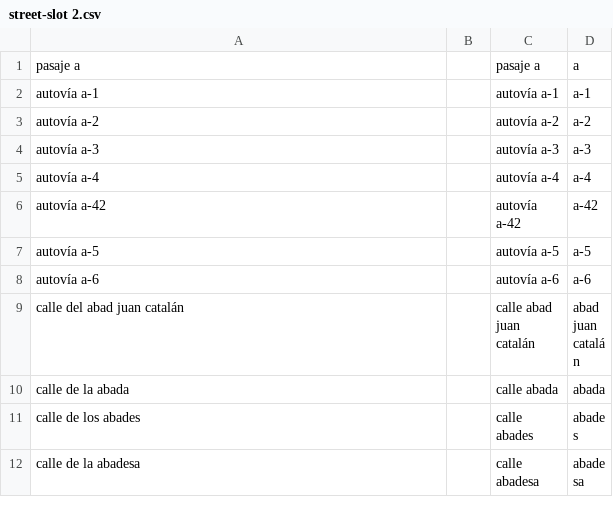
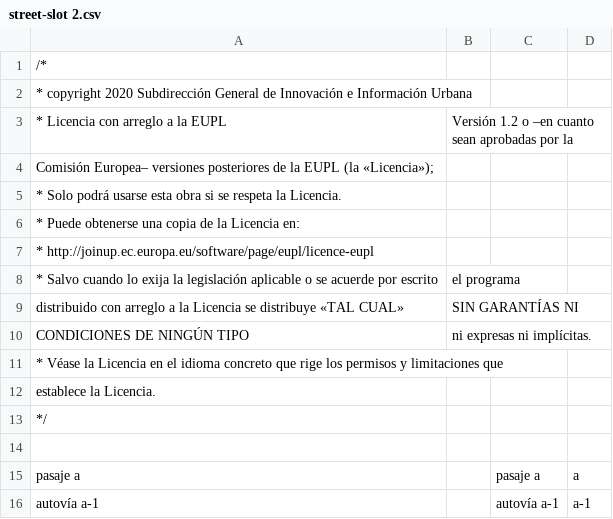
Before and after one commit to SGInnovacion/CibelesOld, a CSV file: custom_slot/street-slot 2.csv, drawn as a sheet; only a part is shown; the shorter side is filled out with more unchanged rows; the diff names each change by its address in the sheet, - before the commit and + after, or states it on an @@ line.

Commit message:
Update street-slot 2.csv

```diff
--- a/custom_slot/street-slot 2.csv
+++ b/custom_slot/street-slot 2.csv
+row 1: /*
+row 2: * copyright 2020 Subdirección General de Innovación e Información Urbana
+row 3: * Licencia con arreglo a la EUPL | Versión 1.2 o –en cuanto sean aprobadas por la
+row 4: Comisión Europea– versiones posteriores de la EUPL (la «Licencia»);
+row 5: * Solo podrá usarse esta obra si se respeta la Licencia.
+row 6: * Puede obtenerse una copia de la Licencia en:
+row 7: * http://joinup.ec.europa.eu/software/page/eupl/licence-eupl
+row 8: * Salvo cuando lo exija la legislación aplicable o se acuerde por escrito | el programa
+row 9: distribuido con arreglo a la Licencia se distribuye «TAL CUAL» | SIN GARANTÍAS NI
+row 10: CONDICIONES DE NINGÚN TIPO | ni expresas ni implícitas.
+row 11: * Véase la Licencia en el idioma concreto que rige los permisos y limitaciones que
+row 12: establece la Licencia.
+row 13: */
+row 14: (empty)
```
